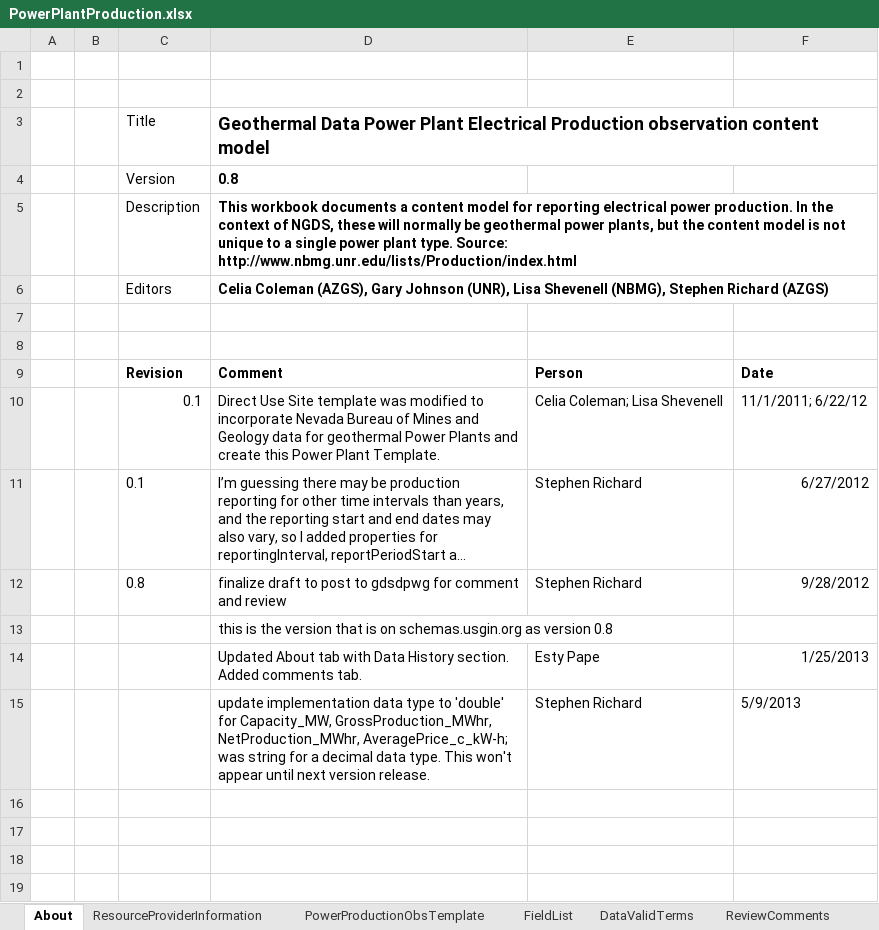
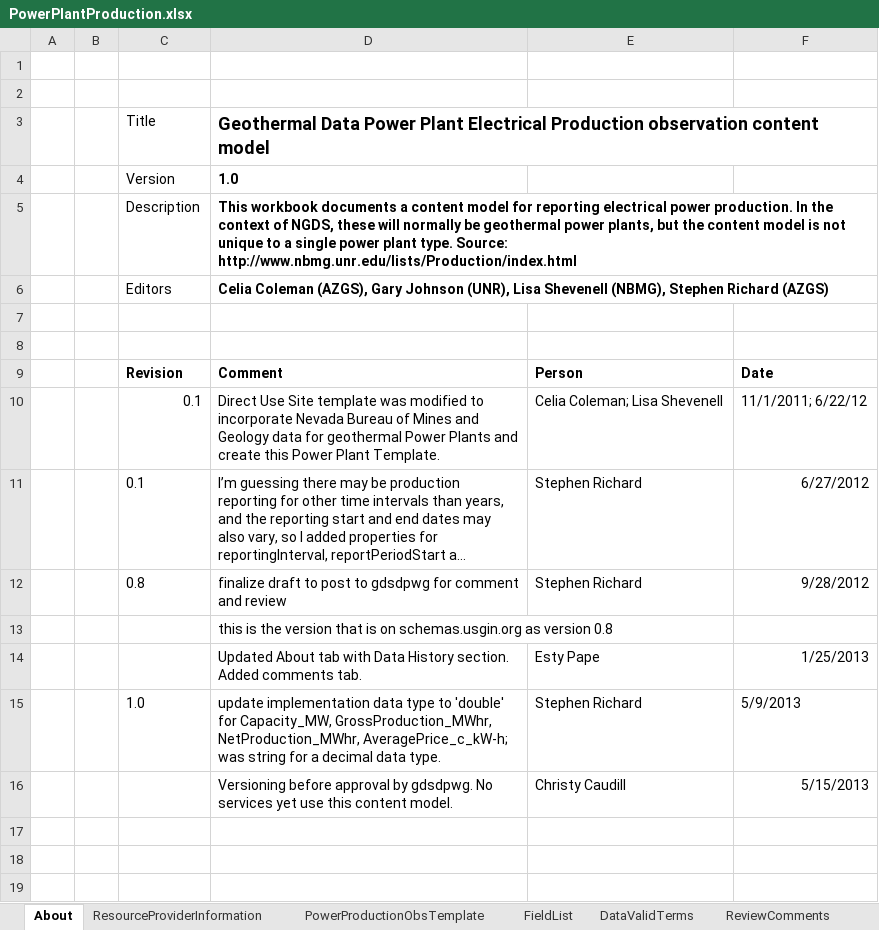
Before and after one commit to usgin-models/PowerPlantProduction, an Excel workbook: PowerPlantProduction.xlsx, sheet About, drawn as a sheet; only a part is shown; long unchanged cells end in …; values as stored, in another font and other column widths than the file's, no borders; charts and pictures not drawn; the diff names each change by its address in the sheet, - before the commit and + after, or states it on an @@ line.

Commit message:
version 1.0 before gdsd approval

```diff
--- a/PowerPlantProduction.xlsx (sheet About)
+++ b/PowerPlantProduction.xlsx (sheet About)
-D4: 0.8
+D4: 1.0
-C15: (empty)
+C15: 1.0
-D15: …data type. This won't appear until next version release.
+D15: …data type.
-row 16: (empty)
+row 16:  |  |  | Versioning before approval by gdsdpwg. No services yet use this content model. | Christy Caudill | 5/15/2013
```
Also changed, not shown: 1 other file.
